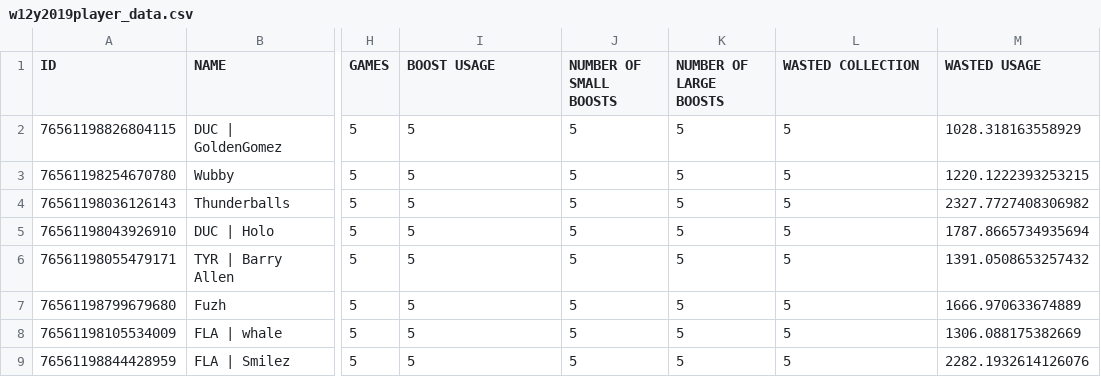
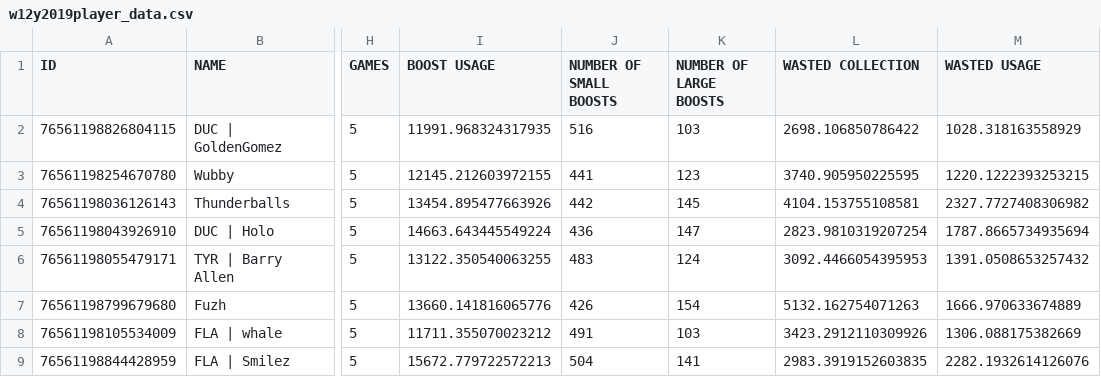
Before and after one commit to rochford77/ReplayAnalyzerRL, a CSV file: w12y2019player_data.csv, drawn as a sheet; only a part is shown, gaps mark what is left out; the diff names each change by its address in the sheet, - before the commit and + after, or states it on an @@ line.

```diff
--- a/w12y2019player_data.csv
+++ b/w12y2019player_data.csv
-I2 (BOOST USAGE): 5
+I2 (BOOST USAGE): 11991.968324317935
-J2 (NUMBER OF SMALL BOOSTS): 5
+J2 (NUMBER OF SMALL BOOSTS): 516
-K2 (NUMBER OF LARGE BOOSTS): 5
+K2 (NUMBER OF LARGE BOOSTS): 103
-L2 (WASTED COLLECTION): 5
+L2 (WASTED COLLECTION): 2698.106850786422
-I3 (BOOST USAGE): 5
+I3 (BOOST USAGE): 12145.212603972155
-J3 (NUMBER OF SMALL BOOSTS): 5
+J3 (NUMBER OF SMALL BOOSTS): 441
-K3 (NUMBER OF LARGE BOOSTS): 5
+K3 (NUMBER OF LARGE BOOSTS): 123
-L3 (WASTED COLLECTION): 5
+L3 (WASTED COLLECTION): 3740.905950225595
-I4 (BOOST USAGE): 5
+I4 (BOOST USAGE): 13454.895477663926
-J4 (NUMBER OF SMALL BOOSTS): 5
+J4 (NUMBER OF SMALL BOOSTS): 442
-K4 (NUMBER OF LARGE BOOSTS): 5
+K4 (NUMBER OF LARGE BOOSTS): 145
-L4 (WASTED COLLECTION): 5
+L4 (WASTED COLLECTION): 4104.153755108581
-I5 (BOOST USAGE): 5
+I5 (BOOST USAGE): 14663.643445549224
-J5 (NUMBER OF SMALL BOOSTS): 5
+J5 (NUMBER OF SMALL BOOSTS): 436
-K5 (NUMBER OF LARGE BOOSTS): 5
+K5 (NUMBER OF LARGE BOOSTS): 147
-L5 (WASTED COLLECTION): 5
+L5 (WASTED COLLECTION): 2823.9810319207254
-I6 (BOOST USAGE): 5
+I6 (BOOST USAGE): 13122.350540063255
-J6 (NUMBER OF SMALL BOOSTS): 5
+J6 (NUMBER OF SMALL BOOSTS): 483
-K6 (NUMBER OF LARGE BOOSTS): 5
+K6 (NUMBER OF LARGE BOOSTS): 124
-L6 (WASTED COLLECTION): 5
+L6 (WASTED COLLECTION): 3092.4466054395953
-I7 (BOOST USAGE): 5
+I7 (BOOST USAGE): 13660.141816065776
-J7 (NUMBER OF SMALL BOOSTS): 5
+J7 (NUMBER OF SMALL BOOSTS): 426
-K7 (NUMBER OF LARGE BOOSTS): 5
+K7 (NUMBER OF LARGE BOOSTS): 154
-L7 (WASTED COLLECTION): 5
+L7 (WASTED COLLECTION): 5132.162754071263
-I8 (BOOST USAGE): 5
+I8 (BOOST USAGE): 11711.355070023212
-J8 (NUMBER OF SMALL BOOSTS): 5
+J8 (NUMBER OF SMALL BOOSTS): 491
-K8 (NUMBER OF LARGE BOOSTS): 5
+K8 (NUMBER OF LARGE BOOSTS): 103
-L8 (WASTED COLLECTION): 5
+L8 (WASTED COLLECTION): 3423.2912110309926
-I9 (BOOST USAGE): 5
+I9 (BOOST USAGE): 15672.779722572213
-J9 (NUMBER OF SMALL BOOSTS): 5
+J9 (NUMBER OF SMALL BOOSTS): 504
-K9 (NUMBER OF LARGE BOOSTS): 5
+K9 (NUMBER OF LARGE BOOSTS): 141
-L9 (WASTED COLLECTION): 5
+L9 (WASTED COLLECTION): 2983.3919152603835
```
Also changed, not shown: 3 other files.
